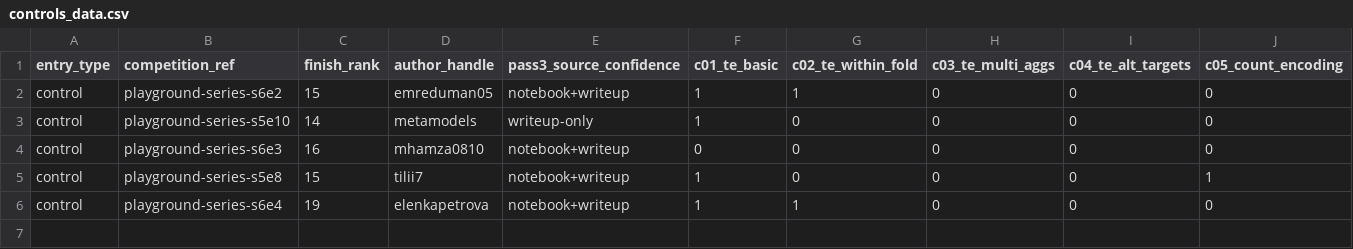
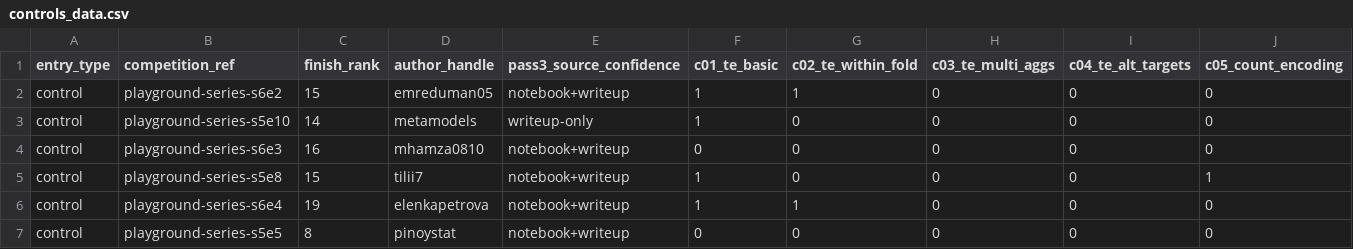
Before and after one commit to kennethyyoung/CS495-Mapping-Best-Empirical-Models, a CSV file: analysis/pass3-fe-taxonomy/controls_data.csv, drawn as a sheet; only a part is shown; rows hold the shown columns only; the diff names each change by its address in the sheet, - before the commit and + after, or states it on an @@ line.

```diff
--- a/analysis/pass3-fe-taxonomy/controls_data.csv
+++ b/analysis/pass3-fe-taxonomy/controls_data.csv
+row 7: control | playground-series-s5e5 | 8 | pinoystat | notebook+writeup | 0 | 0 | 0 | 0 | 0
```
Also changed, not shown: 1 other file.
